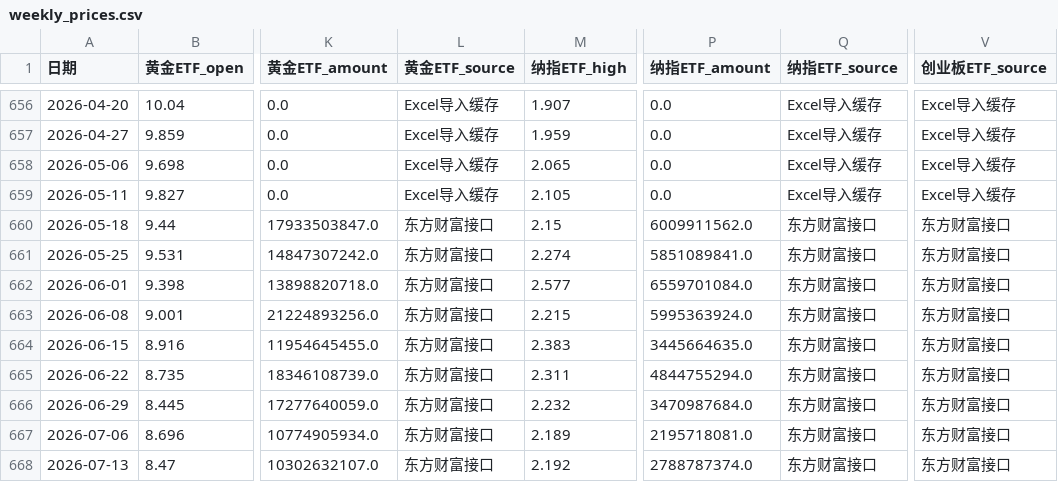
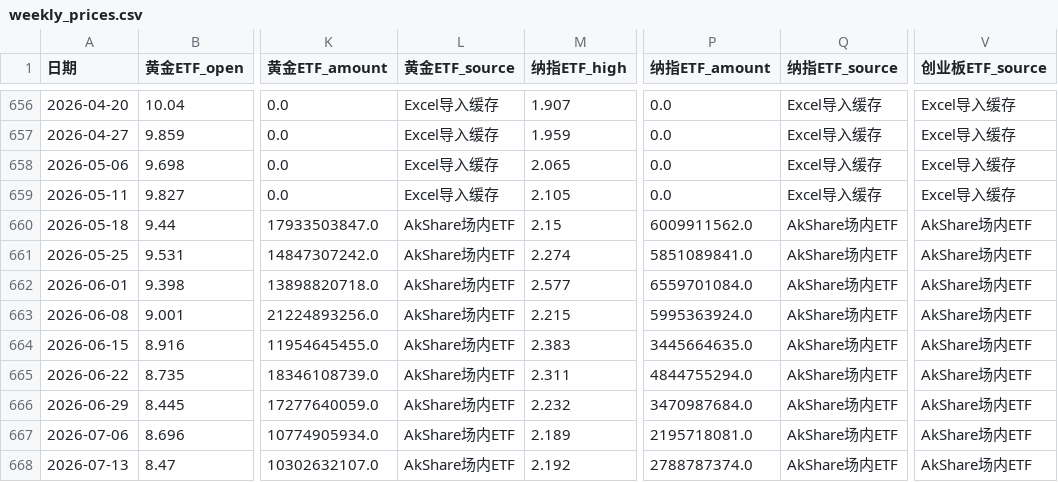
Before and after one commit to djinnwong/etf_rotation_web, a CSV file: data/weekly_prices.csv, drawn as a sheet; only a part is shown, gaps mark what is left out; the diff covers the shown part only; the diff names each change by its address in the sheet, - before the commit and + after, or states it on an @@ line.

```diff
--- a/data/weekly_prices.csv
+++ b/data/weekly_prices.csv
-L660:L668 (黄金ETF_source): 东方财富接口
+L660:L668 (黄金ETF_source): AkShare场内ETF
-Q660:Q668 (纳指ETF_source): 东方财富接口
+Q660:Q668 (纳指ETF_source): AkShare场内ETF
-V660:V668 (创业板ETF_source): 东方财富接口
+V660:V668 (创业板ETF_source): AkShare场内ETF
```
Also changed, not shown: 39 edited cells elsewhere in this file, data/data_source_status.csv, data/rotation_result.csv, 4 other files.
